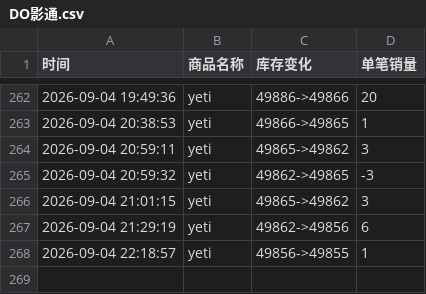
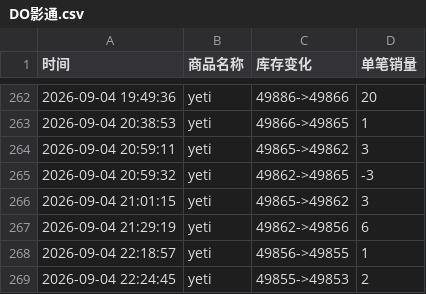
Before and after one commit to Juineii/do_yeti0905, a CSV file: DO影通.csv, drawn as a sheet; only a part is shown, gaps mark what is left out.

Commit message:
自动更新数据 2026-09-04 22:25:09

```diff
--- a/DO影通.csv
+++ b/DO影通.csv
@@ -268 +268,2 @@
 2026-09-04 22:18:57,yeti,49856->49855,1
+2026-09-04 22:24:45,yeti,49855->49853,2
```
